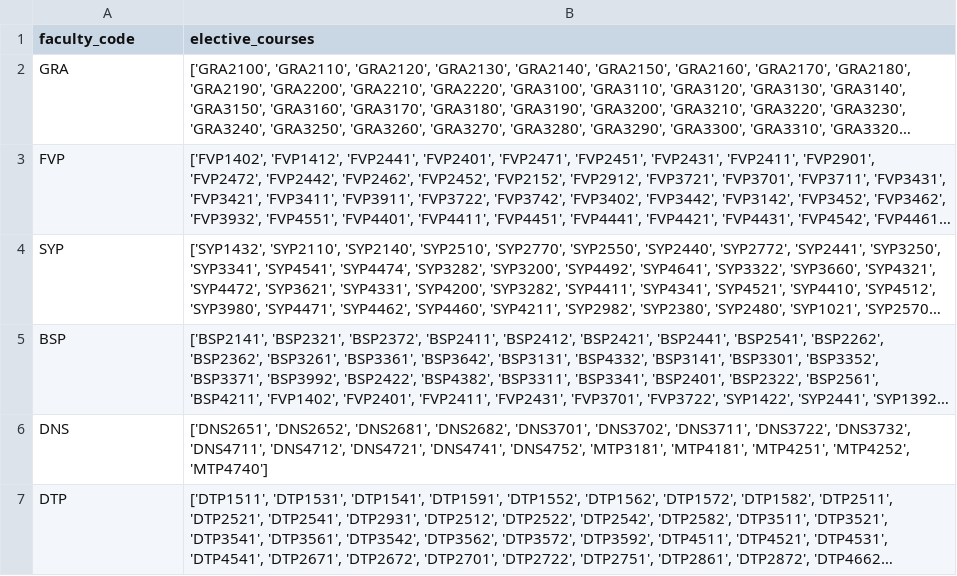
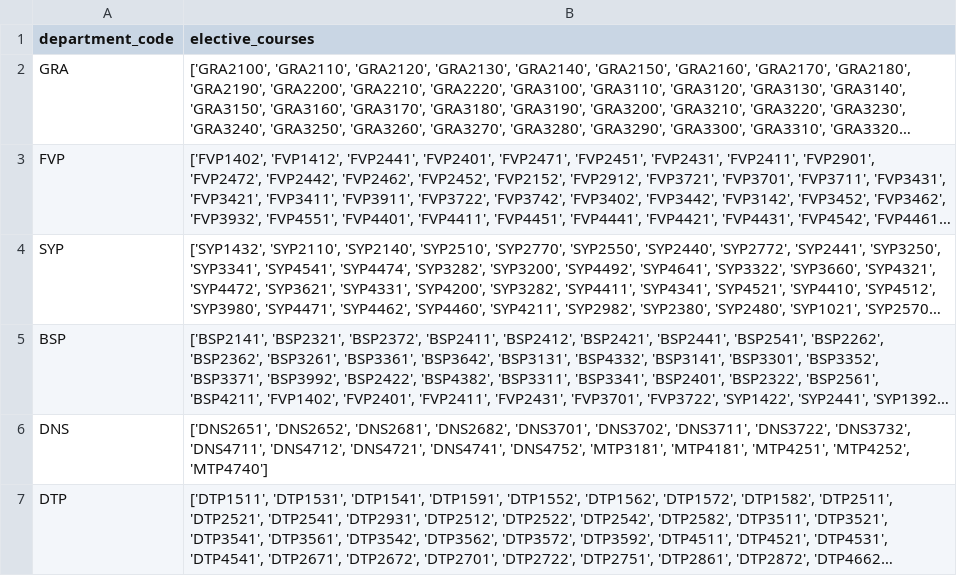
Before and after one commit to Denizay22/association-analysis, a CSV file: elective_courses.csv, drawn as a sheet; only a part is shown; long unchanged cells end in …; the diff names each change by its address in the sheet, - before the commit and + after, or states it on an @@ line.

```diff
--- a/elective_courses.csv
+++ b/elective_courses.csv
-A1: faculty_code
+A1: department_code
```
Also changed, not shown: 3 other files.
